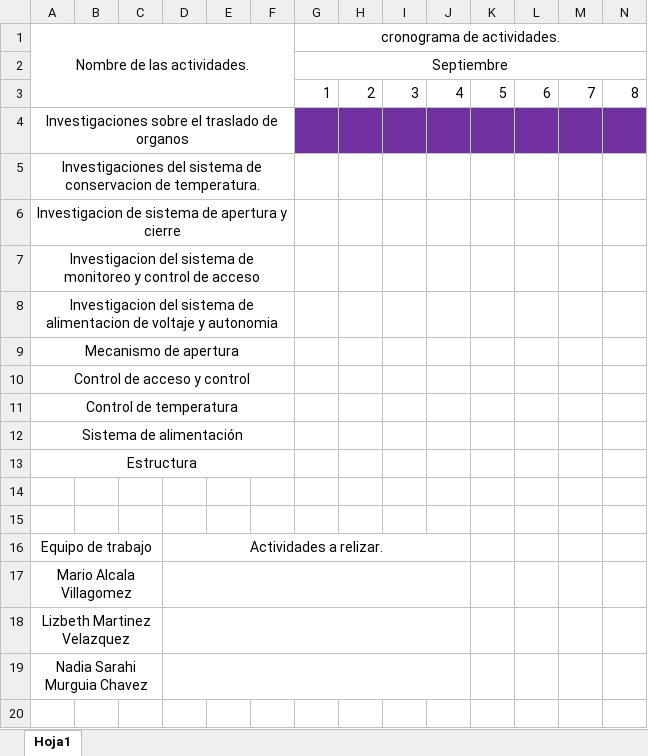
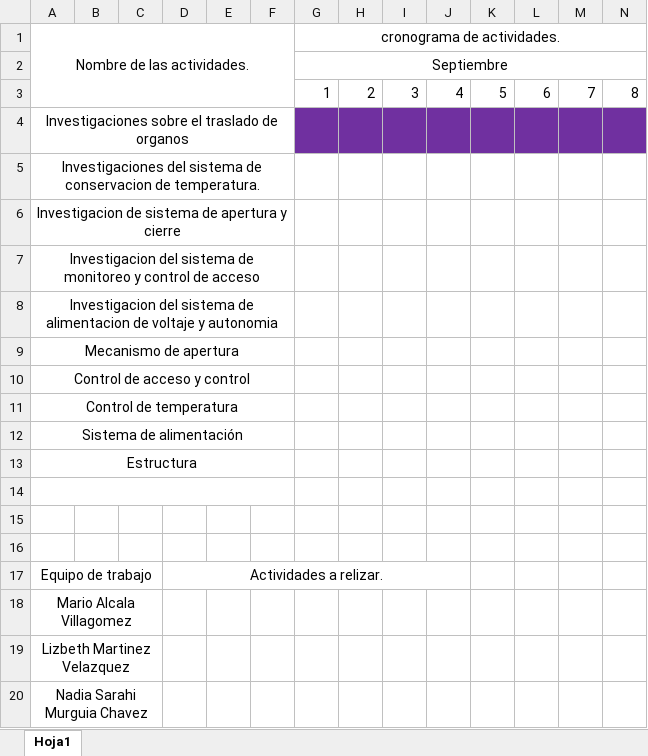
Before and after one commit to SARAHIMURGUIA/MURGUIA_CHAVEZ_NADIA_SARAHI, an Excel workbook: MURGUIA_CHAVEZ_NADIA_SARAHI/PROYECTO/Cronograma de actividades.xlsx, sheet Hoja1, drawn as a sheet; only a part is shown; values as stored, in another font and other column widths than the file's, no borders; removed rows and columns are numbered as before the commit, all else as after; rows hold the shown columns only; the diff names each change by its address in the sheet, - before the commit and + after, or states it on an @@ line.

```diff
--- a/MURGUIA_CHAVEZ_NADIA_SARAHI/PROYECTO/Cronograma de actividades.xlsx (sheet Hoja1)
+++ b/MURGUIA_CHAVEZ_NADIA_SARAHI/PROYECTO/Cronograma de actividades.xlsx (sheet Hoja1)
+A14:F14 merged
+row 16: (empty)
-D17:J17 merged
-D18:J18 merged
-D19:J19 merged
```
Also changed, not shown: 12 other files.
